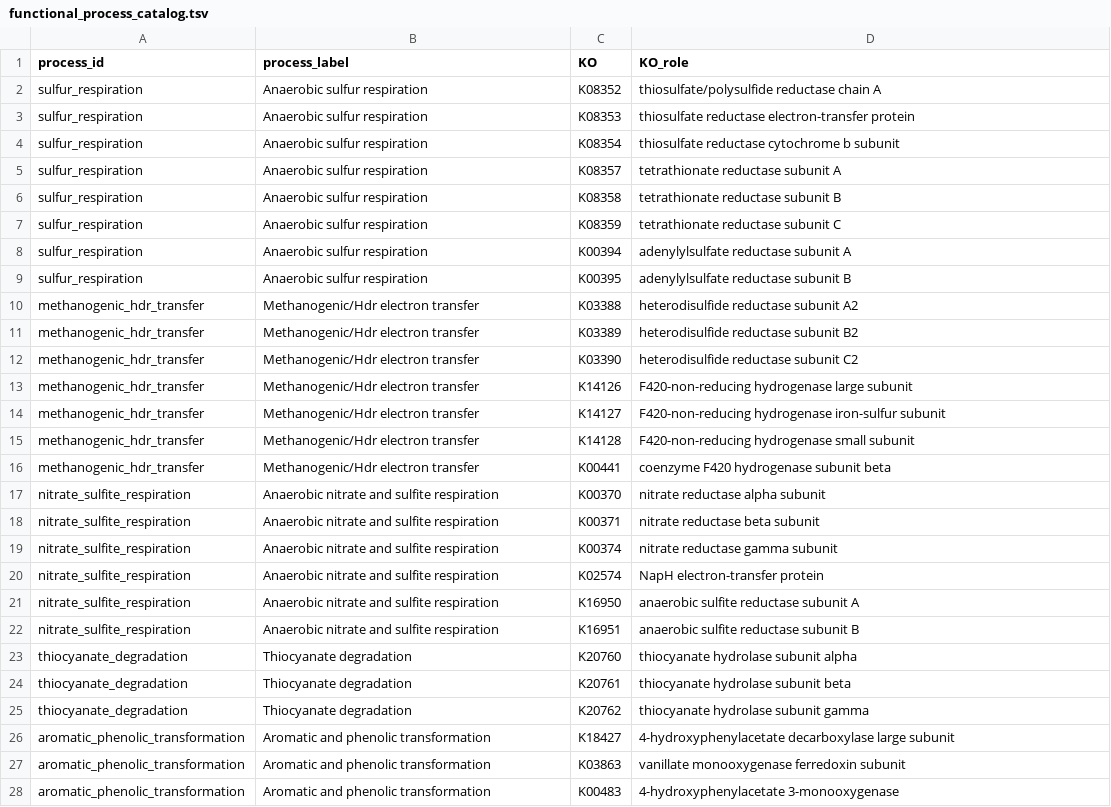
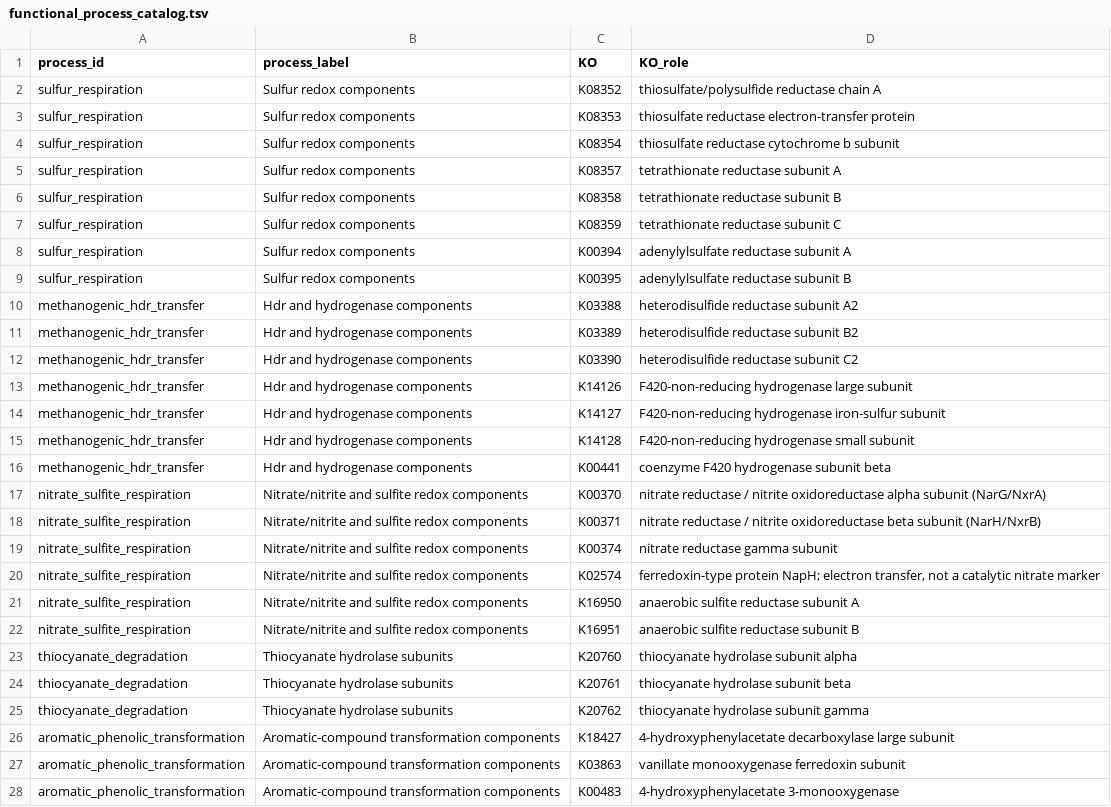
Before and after one commit to fjbalvino/mangrove-sediment-biogeography, a TSV file: config/functional_process_catalog.tsv, drawn as a sheet; only a part is shown; the diff covers the shown part only.

Commit message:
Reconcile regional KO labels, recover all map localities and verify process scores

```diff
--- a/config/functional_process_catalog.tsv
+++ b/config/functional_process_catalog.tsv
@@ -1,28 +1,28 @@
 process_id	process_label	KO	KO_role
-sulfur_respiration	Anaerobic sulfur respiration	K08352	thiosulfate/polysulfide reductase chain A
-sulfur_respiration	Anaerobic sulfur respiration	K08353	thiosulfate reductase electron-transfer protein
-sulfur_respiration	Anaerobic sulfur respiration	K08354	thiosulfate reductase cytochrome b subunit
-sulfur_respiration	Anaerobic sulfur respiration	K08357	tetrathionate reductase subunit A
-sulfur_respiration	Anaerobic sulfur respiration	K08358	tetrathionate reductase subunit B
-sulfur_respiration	Anaerobic sulfur respiration	K08359	tetrathionate reductase subunit C
-sulfur_respiration	Anaerobic sulfur respiration	K00394	adenylylsulfate reductase subunit A
-sulfur_respiration	Anaerobic sulfur respiration	K00395	adenylylsulfate reductase subunit B
-methanogenic_hdr_transfer	Methanogenic/Hdr electron transfer	K03388	heterodisulfide reductase subunit A2
-methanogenic_hdr_transfer	Methanogenic/Hdr electron transfer	K03389	heterodisulfide reductase subunit B2
-methanogenic_hdr_transfer	Methanogenic/Hdr electron transfer	K03390	heterodisulfide reductase subunit C2
-methanogenic_hdr_transfer	Methanogenic/Hdr electron transfer	K14126	F420-non-reducing hydrogenase large subunit
-methanogenic_hdr_transfer	Methanogenic/Hdr electron transfer	K14127	F420-non-reducing hydrogenase iron-sulfur subunit
-methanogenic_hdr_transfer	Methanogenic/Hdr electron transfer	K14128	F420-non-reducing hydrogenase small subunit
-methanogenic_hdr_transfer	Methanogenic/Hdr electron transfer	K00441	coenzyme F420 hydrogenase subunit beta
-nitrate_sulfite_respiration	Anaerobic nitrate and sulfite respiration	K00370	nitrate reductase alpha subunit
-nitrate_sulfite_respiration	Anaerobic nitrate and sulfite respiration	K00371	nitrate reductase beta subunit
-nitrate_sulfite_respiration	Anaerobic nitrate and sulfite respiration	K00374	nitrate reductase gamma subunit
-nitrate_sulfite_respiration	Anaerobic nitrate and sulfite respiration	K02574	NapH electron-transfer protein
-nitrate_sulfite_respiration	Anaerobic nitrate and sulfite respiration	K16950	anaerobic sulfite reductase subunit A
-nitrate_sulfite_respiration	Anaerobic nitrate and sulfite respiration	K16951	anaerobic sulfite reductase subunit B
-thiocyanate_degradation	Thiocyanate degradation	K20760	thiocyanate hydrolase subunit alpha
-thiocyanate_degradation	Thiocyanate degradation	K20761	thiocyanate hydrolase subunit beta
-thiocyanate_degradation	Thiocyanate degradation	K20762	thiocyanate hydrolase subunit gamma
-aromatic_phenolic_transformation	Aromatic and phenolic transformation	K18427	4-hydroxyphenylacetate decarboxylase large subunit
-aromatic_phenolic_transformation	Aromatic and phenolic transformation	K03863	vanillate monooxygenase ferredoxin subunit
-aromatic_phenolic_transformation	Aromatic and phenolic transformation	K00483	4-hydroxyphenylacetate 3-monooxygenase
+sulfur_respiration	Sulfur redox components	K08352	thiosulfate/polysulfide reductase chain A
+sulfur_respiration	Sulfur redox components	K08353	thiosulfate reductase electron-transfer protein
+sulfur_respiration	Sulfur redox components	K08354	thiosulfate reductase cytochrome b subunit
+sulfur_respiration	Sulfur redox components	K08357	tetrathionate reductase subunit A
+sulfur_respiration	Sulfur redox components	K08358	tetrathionate reductase subunit B
+sulfur_respiration	Sulfur redox components	K08359	tetrathionate reductase subunit C
+sulfur_respiration	Sulfur redox components	K00394	adenylylsulfate reductase subunit A
+sulfur_respiration	Sulfur redox components	K00395	adenylylsulfate reductase subunit B
+methanogenic_hdr_transfer	Hdr and hydrogenase components	K03388	heterodisulfide reductase subunit A2
+methanogenic_hdr_transfer	Hdr and hydrogenase components	K03389	heterodisulfide reductase subunit B2
+methanogenic_hdr_transfer	Hdr and hydrogenase components	K03390	heterodisulfide reductase subunit C2
+methanogenic_hdr_transfer	Hdr and hydrogenase components	K14126	F420-non-reducing hydrogenase large subunit
+methanogenic_hdr_transfer	Hdr and hydrogenase components	K14127	F420-non-reducing hydrogenase iron-sulfur subunit
+methanogenic_hdr_transfer	Hdr and hydrogenase components	K14128	F420-non-reducing hydrogenase small subunit
+methanogenic_hdr_transfer	Hdr and hydrogenase components	K00441	coenzyme F420 hydrogenase subunit beta
+nitrate_sulfite_respiration	Nitrate/nitrite and sulfite redox components	K00370	nitrate reductase / nitrite oxidoreductase alpha subunit (NarG/NxrA)
+nitrate_sulfite_respiration	Nitrate/nitrite and sulfite redox components	K00371	nitrate reductase / nitrite oxidoreductase beta subunit (NarH/NxrB)
+nitrate_sulfite_respiration	Nitrate/nitrite and sulfite redox components	K00374	nitrate reductase gamma subunit
+nitrate_sulfite_respiration	Nitrate/nitrite and sulfite redox components	K02574	ferredoxin-type protein NapH; electron transfer, not a catalytic nitrate marker
+nitrate_sulfite_respiration	Nitrate/nitrite and sulfite redox components	K16950	anaerobic sulfite reductase subunit A
+nitrate_sulfite_respiration	Nitrate/nitrite and sulfite redox components	K16951	anaerobic sulfite reductase subunit B
+thiocyanate_degradation	Thiocyanate hydrolase subunits	K20760	thiocyanate hydrolase subunit alpha
+thiocyanate_degradation	Thiocyanate hydrolase subunits	K20761	thiocyanate hydrolase subunit beta
+thiocyanate_degradation	Thiocyanate hydrolase subunits	K20762	thiocyanate hydrolase subunit gamma
+aromatic_phenolic_transformation	Aromatic-compound transformation components	K18427	4-hydroxyphenylacetate decarboxylase large subunit
+aromatic_phenolic_transformation	Aromatic-compound transformation components	K03863	vanillate monooxygenase ferredoxin subunit
+aromatic_phenolic_transformation	Aromatic-compound transformation components	K00483	4-hydroxyphenylacetate 3-monooxygenase
```
Also changed, not shown: 7 edited cells elsewhere in this file, 13 other files.
